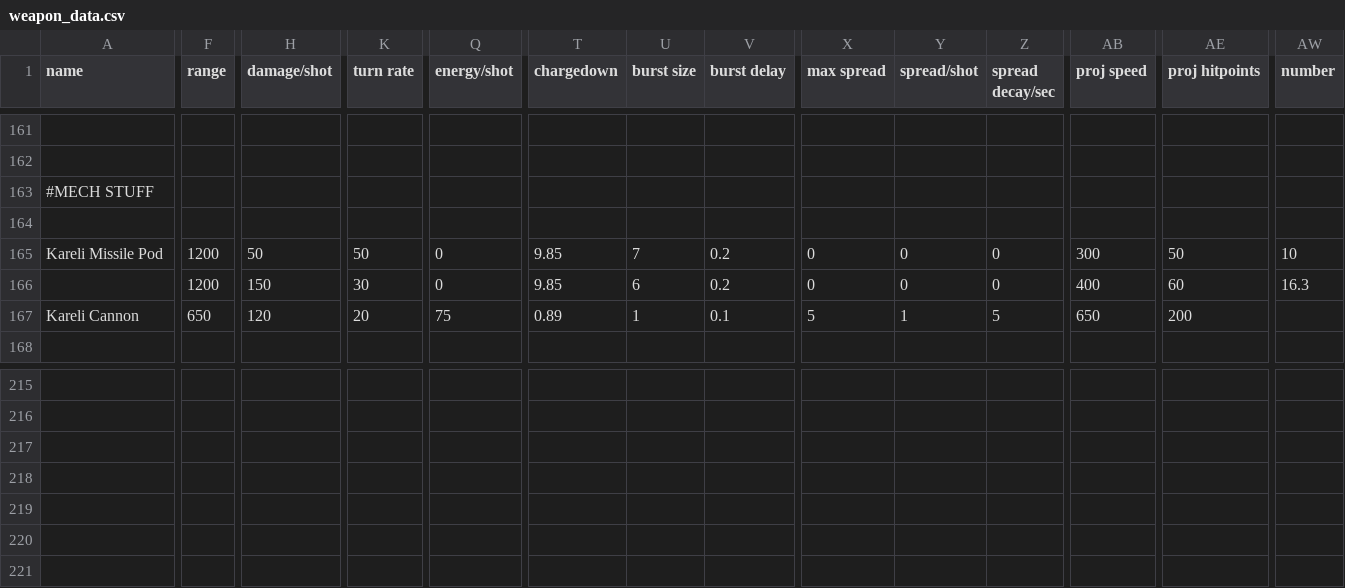
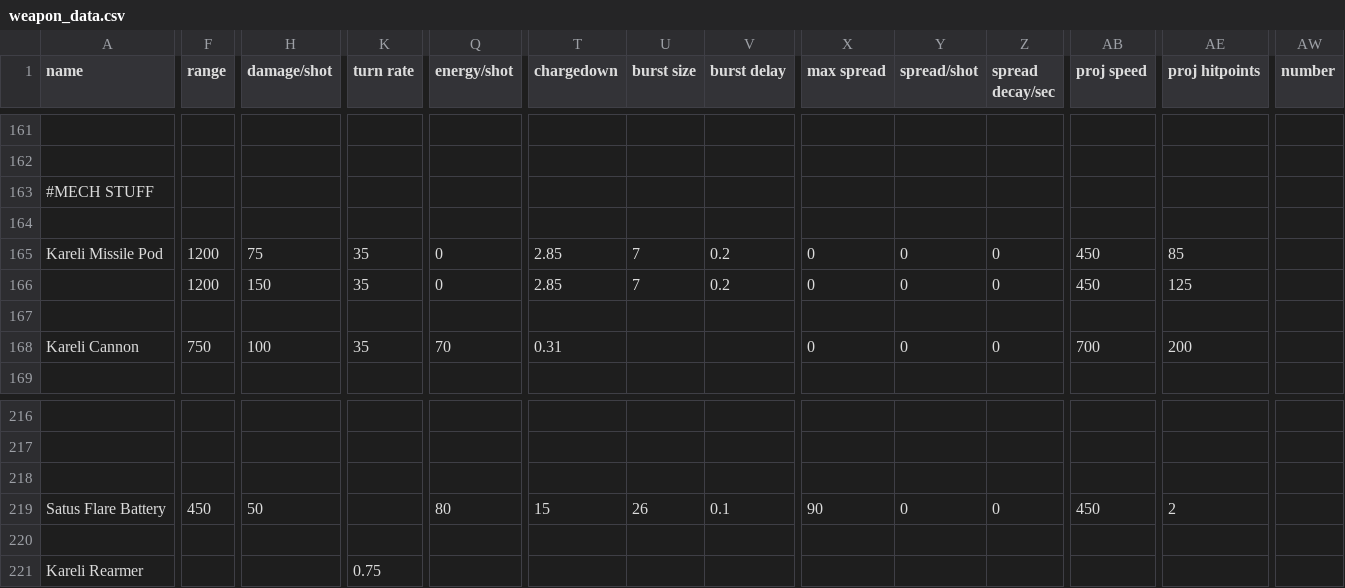
Before and after one commit to AndorasFederationSpy/Andoras_Federation, a CSV file: data/weapons/weapon_data.csv, drawn as a sheet; only a part is shown, gaps mark what is left out; addresses are those after the commit; rows hold the shown columns only; the diff names each change by its address in the sheet, - before the commit and + after, or states it on an @@ line.

```diff
--- a/data/weapons/weapon_data.csv
+++ b/data/weapons/weapon_data.csv
-H165 (damage/shot): 50
+H165 (damage/shot): 75
-K165 (turn rate): 50
+K165 (turn rate): 35
-T165:T166 (chargedown): 9.85
+T165:T166 (chargedown): 2.85
-AB165 (proj speed): 300
+AB165 (proj speed): 450
-AE165 (proj hitpoints): 50
+AE165 (proj hitpoints): 85
-AW165 (number): 10
+AW165 (number): (empty)
-K166 (turn rate): 30
+K166 (turn rate): 35
-U166 (burst size): 6
+U166 (burst size): 7
-AB166 (proj speed): 400
+AB166 (proj speed): 450
-AE166 (proj hitpoints): 60
+AE166 (proj hitpoints): 125
-AW166 (number): 16.3
+AW166 (number): (empty)
+row 167: (empty)
-F168 (range): 650
+F168 (range): 750
-H168 (damage/shot): 120
+H168 (damage/shot): 100
-K168 (turn rate): 20
+K168 (turn rate): 35
-Q168 (energy/shot): 75
+Q168 (energy/shot): 70
-T168 (chargedown): 0.89
+T168 (chargedown): 0.31
-U168 (burst size): 1
+U168 (burst size): (empty)
-V168 (burst delay): 0.1
+V168 (burst delay): (empty)
-X168 (max spread): 5
+X168 (max spread): 0
-Y168 (spread/shot): 1
+Y168 (spread/shot): 0
-Z168 (spread decay/sec): 5
+Z168 (spread decay/sec): 0
-AB168 (proj speed): 650
+AB168 (proj speed): 700
+row 218: (empty)
+row 219: Satus Flare Battery | 450 | 50 |  | 80 | 15 | 26 | 0.1 | 90 | 0 | 0 | 450 | 2
+row 220: (empty)
+row 221: Kareli Rearmer |  |  | 0.75
```
Also changed, not shown: 2 other files.
